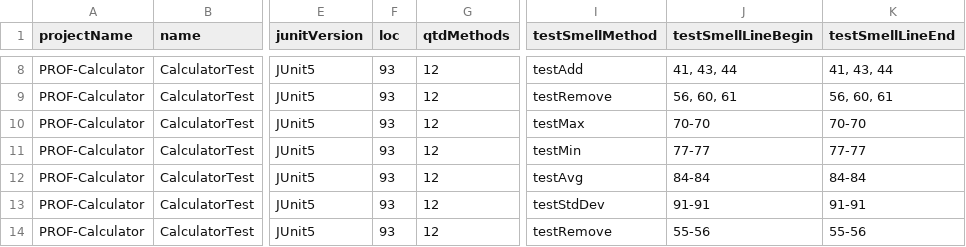
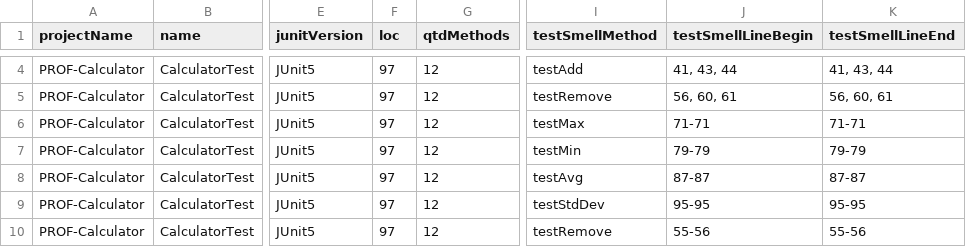
Before and after one commit to GRISE-UPM/PROF-Calculator, a CSV file: result_byclasstest_testsmells.csv, drawn as a sheet; only a part is shown, gaps mark what is left out; addresses are those after the commit; the diff covers the shown part only; the diff names each change by its address in the sheet, - before the commit and + after, or states it on an @@ line.

Commit message:
Re-generate jNose results

```diff
--- a/result_byclasstest_testsmells.csv
+++ b/result_byclasstest_testsmells.csv
-F4:F10 (loc): 93
+F4:F10 (loc): 97
-J6 (testSmellLineBegin): 70-70
+J6 (testSmellLineBegin): 71-71
-K6 (testSmellLineEnd): 70-70
+K6 (testSmellLineEnd): 71-71
-J7 (testSmellLineBegin): 77-77
+J7 (testSmellLineBegin): 79-79
-K7 (testSmellLineEnd): 77-77
+K7 (testSmellLineEnd): 79-79
-J8 (testSmellLineBegin): 84-84
+J8 (testSmellLineBegin): 87-87
-K8 (testSmellLineEnd): 84-84
+K8 (testSmellLineEnd): 87-87
-J9 (testSmellLineBegin): 91-91
+J9 (testSmellLineBegin): 95-95
-K9 (testSmellLineEnd): 91-91
+K9 (testSmellLineEnd): 95-95
```
Also changed, not shown: 4 removed rows and 2 edited cells elsewhere in this file.
